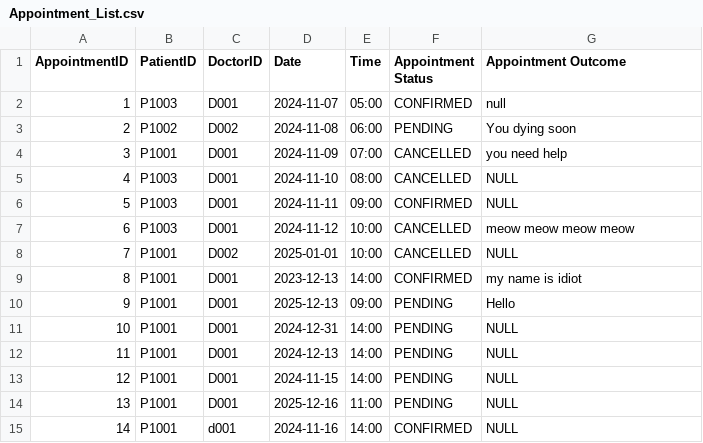
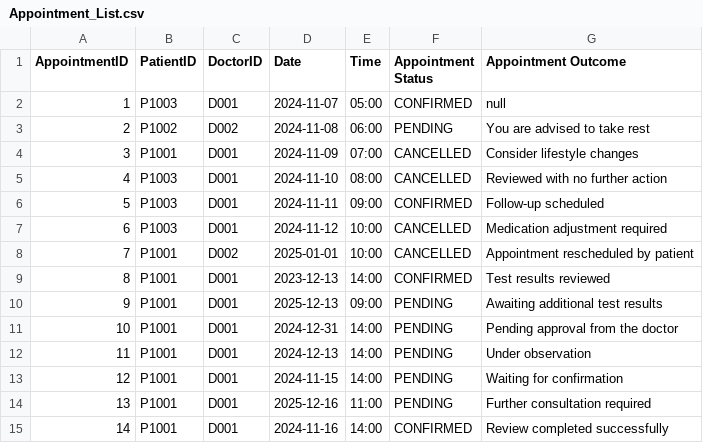
Before and after one commit to keerthivasan2002/SC2002, a CSV file: HMS/src/dependencies/Appointment_List.csv, drawn as a sheet; the diff names each change by its address in the sheet, - before the commit and + after, or states it on an @@ line.

```diff
--- a/HMS/src/dependencies/Appointment_List.csv
+++ b/HMS/src/dependencies/Appointment_List.csv
-G3 (Appointment Outcome): You dying soon
+G3 (Appointment Outcome): You are advised to take rest
-G4 (Appointment Outcome): you need help
+G4 (Appointment Outcome): Consider lifestyle changes
-G5 (Appointment Outcome): NULL
+G5 (Appointment Outcome): Reviewed with no further action
-G6 (Appointment Outcome): NULL
+G6 (Appointment Outcome): Follow-up scheduled
-G7 (Appointment Outcome): meow meow meow meow
+G7 (Appointment Outcome): Medication adjustment required
-G8 (Appointment Outcome): NULL
+G8 (Appointment Outcome): Appointment rescheduled by patient
-G9 (Appointment Outcome): my name is idiot
+G9 (Appointment Outcome): Test results reviewed
-G10 (Appointment Outcome): Hello
+G10 (Appointment Outcome): Awaiting additional test results
-G11 (Appointment Outcome): NULL
+G11 (Appointment Outcome): Pending approval from the doctor
-G12 (Appointment Outcome): NULL
+G12 (Appointment Outcome): Under observation
-G13 (Appointment Outcome): NULL
+G13 (Appointment Outcome): Waiting for confirmation
-G14 (Appointment Outcome): NULL
+G14 (Appointment Outcome): Further consultation required
-C15 (DoctorID): d001
+C15 (DoctorID): D001
-G15 (Appointment Outcome): NULL
+G15 (Appointment Outcome): Review completed successfully
```
Also changed, not shown: out/production/HMS/dependencies/Appointment_List.csv, out/production/HMS/dependencies/Staff_List.csv, 52 other files.
